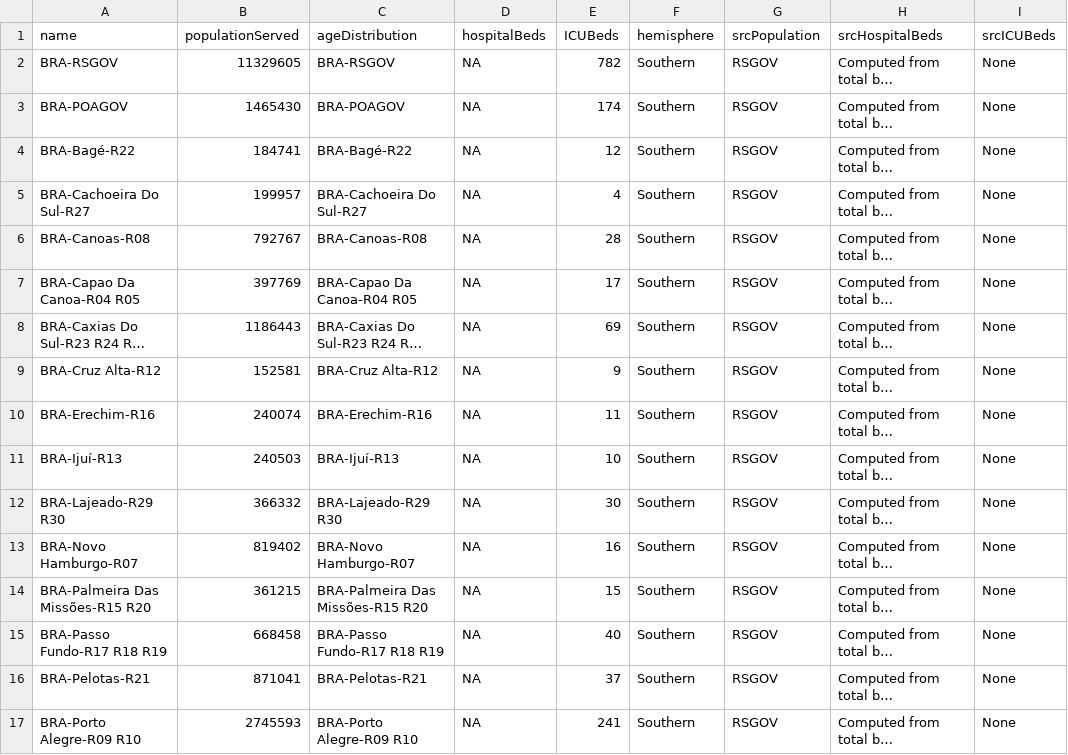
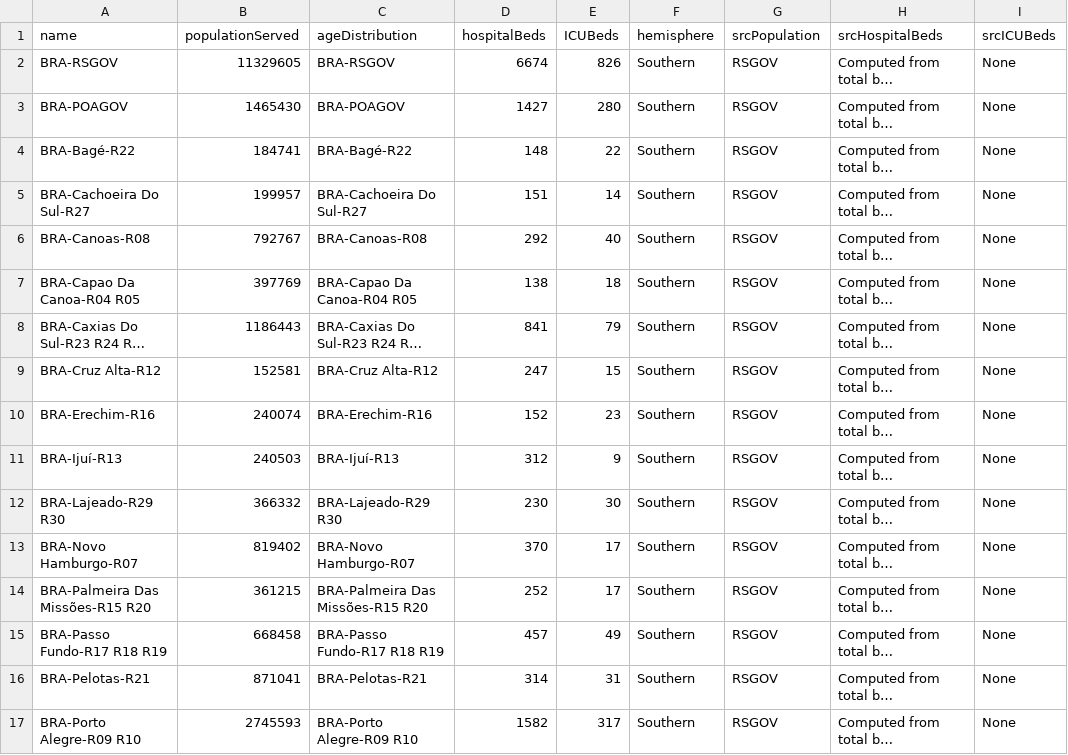
Before and after one commit to seplagses/Covid-RS, a TSV file: data/populationData.tsv, drawn as a sheet; only a part is shown; long unchanged cells end in …; the diff covers the shown part only; the diff names each change by its address in the sheet, - before the commit and + after, or states it on an @@ line.

Commit message:
Atualizado

```diff
--- a/data/populationData.tsv
+++ b/data/populationData.tsv
-D2 (hospitalBeds): NA
+D2 (hospitalBeds): 6674
-E2 (ICUBeds): 782
+E2 (ICUBeds): 826
-D3 (hospitalBeds): NA
+D3 (hospitalBeds): 1427
-E3 (ICUBeds): 174
+E3 (ICUBeds): 280
-D4 (hospitalBeds): NA
+D4 (hospitalBeds): 148
-E4 (ICUBeds): 12
+E4 (ICUBeds): 22
-D5 (hospitalBeds): NA
+D5 (hospitalBeds): 151
-E5 (ICUBeds): 4
+E5 (ICUBeds): 14
-D6 (hospitalBeds): NA
+D6 (hospitalBeds): 292
-E6 (ICUBeds): 28
+E6 (ICUBeds): 40
-D7 (hospitalBeds): NA
+D7 (hospitalBeds): 138
-E7 (ICUBeds): 17
+E7 (ICUBeds): 18
-D8 (hospitalBeds): NA
+D8 (hospitalBeds): 841
-E8 (ICUBeds): 69
+E8 (ICUBeds): 79
-D9 (hospitalBeds): NA
+D9 (hospitalBeds): 247
-E9 (ICUBeds): 9
+E9 (ICUBeds): 15
-D10 (hospitalBeds): NA
+D10 (hospitalBeds): 152
-E10 (ICUBeds): 11
+E10 (ICUBeds): 23
-D11 (hospitalBeds): NA
+D11 (hospitalBeds): 312
-E11 (ICUBeds): 10
+E11 (ICUBeds): 9
-D12 (hospitalBeds): NA
+D12 (hospitalBeds): 230
-D13 (hospitalBeds): NA
+D13 (hospitalBeds): 370
-E13 (ICUBeds): 16
+E13 (ICUBeds): 17
-D14 (hospitalBeds): NA
+D14 (hospitalBeds): 252
-E14 (ICUBeds): 15
+E14 (ICUBeds): 17
-D15 (hospitalBeds): NA
+D15 (hospitalBeds): 457
-E15 (ICUBeds): 40
+E15 (ICUBeds): 49
-D16 (hospitalBeds): NA
+D16 (hospitalBeds): 314
-E16 (ICUBeds): 37
+E16 (ICUBeds): 31
-D17 (hospitalBeds): NA
+D17 (hospitalBeds): 1582
-E17 (ICUBeds): 241
+E17 (ICUBeds): 317
```
Also changed, not shown: 12 edited cells elsewhere in this file.
